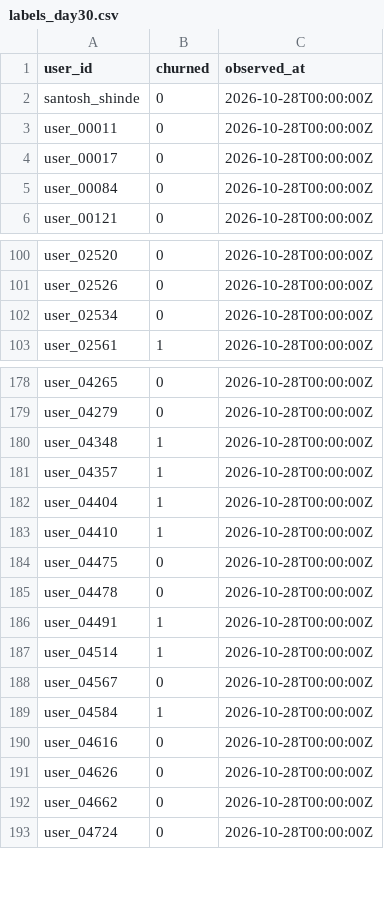
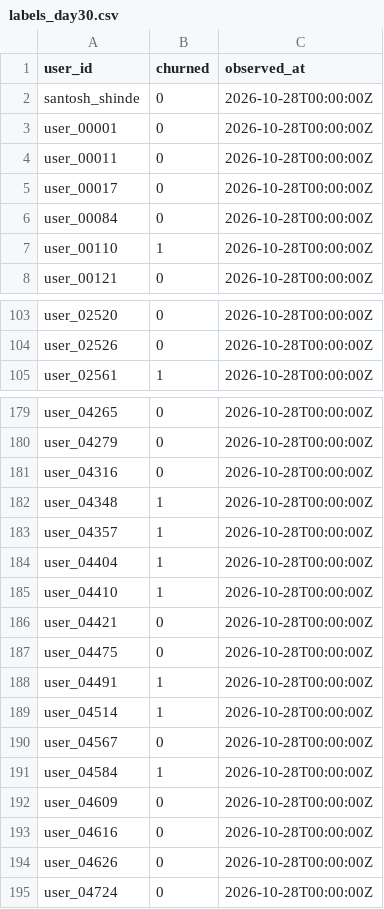
Before and after one commit to santoshshinde2012/retention-radar, a CSV file: data/use_cases/labels_day30.csv, drawn as a sheet; only a part is shown, gaps mark what is left out; removed rows and columns are numbered as before the commit, all else as after; the diff covers the shown part only; the diff names each change by its address in the sheet, - before the commit and + after, or states it on an @@ line.

```diff
--- a/data/use_cases/labels_day30.csv
+++ b/data/use_cases/labels_day30.csv
+row 3: user_00001 | 0 | 2026-10-28T00:00:00Z
+row 7: user_00110 | 1 | 2026-10-28T00:00:00Z
-row 102: user_02534 | 0 | 2026-10-28T00:00:00Z
+row 181: user_04316 | 0 | 2026-10-28T00:00:00Z
+row 186: user_04421 | 0 | 2026-10-28T00:00:00Z
-row 185: user_04478 | 0 | 2026-10-28T00:00:00Z
+row 192: user_04609 | 0 | 2026-10-28T00:00:00Z
-row 192: user_04662 | 0 | 2026-10-28T00:00:00Z
```
Also changed, not shown: 15 added rows, 17 removed rows and 4 edited cells elsewhere in this file, data/use_cases/review_decisions.csv, data/use_cases/weekly_batch.csv, 7 other files.
